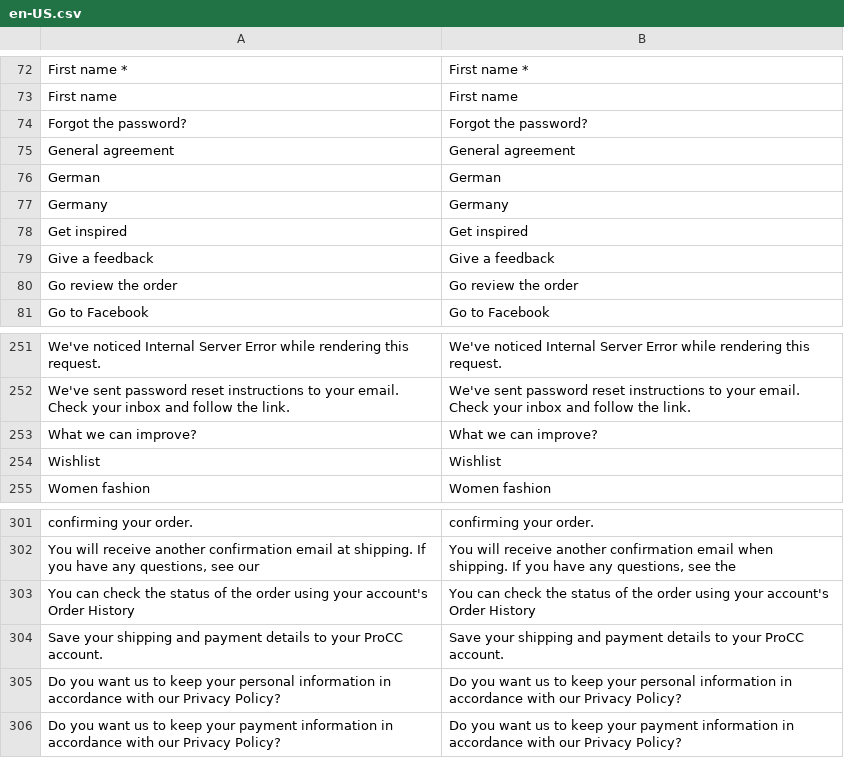
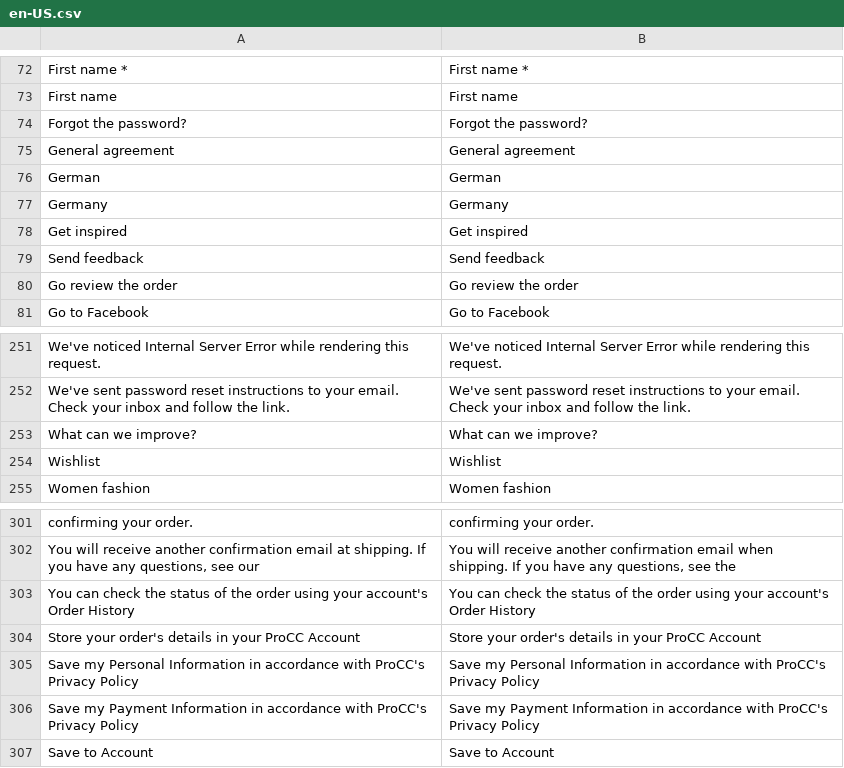
Before and after one commit to Danail-Irinkov/vue-storefront, a CSV file: src/themes/default-procc/resource/i18n/en-US.csv, drawn as a sheet; only a part is shown, gaps mark what is left out.

Commit message:
Added Animate.css Added smooth scroll plugin in Checkout.js Added UI to Update the Customers Account with shipping and Payment Data -> needs backend work Polished the Final Thank You page

```diff
--- a/src/themes/default-procc/resource/i18n/en-US.csv
+++ b/src/themes/default-procc/resource/i18n/en-US.csv
@@ -78,3 +78,3 @@
 "Get inspired","Get inspired"
-"Give a feedback","Give a feedback"
+"Send feedback","Send feedback"
 "Go review the order","Go review the order"
@@ -252,3 +252,3 @@
 "We've sent password reset instructions to your email. Check your inbox and follow the link.","We've sent password reset instructions to your email. Check your inbox and follow the link."
-"What we can improve?","What we can improve?"
+"What can we improve?","What can we improve?"
 "Wishlist","Wishlist"
@@ -303,4 +303,5 @@
 "You can check the status of the order using your account's Order History","You can check the status of the order using your account's Order History",
-"Save your shipping and payment details to your ProCC account.","Save your shipping and payment details to your ProCC account.",
-"Do you want us to keep your personal information in accordance with our Privacy Policy?","Do you want us to keep your personal information in accordance with our Privacy Policy?",
-"Do you want us to keep your payment information in accordance with our Privacy Policy?","Do you want us to keep your payment information in accordance with our Privacy Policy?"
+"Store your order's details in your ProCC Account","Store your order's details in your ProCC Account",
+"Save my Personal Information in accordance with ProCC's Privacy Policy","Save my Personal Information in accordance with ProCC's Privacy Policy",
+"Save my Payment Information in accordance with ProCC's Privacy Policy","Save my Payment Information in accordance with ProCC's Privacy Policy"
+"Save to Account","Save to Account"
```
Also changed, not shown: core/i18n/resource/i18n/ja-JP.csv, src/themes/default-procc/resource/i18n/ar-SY.csv, 15 other files.
